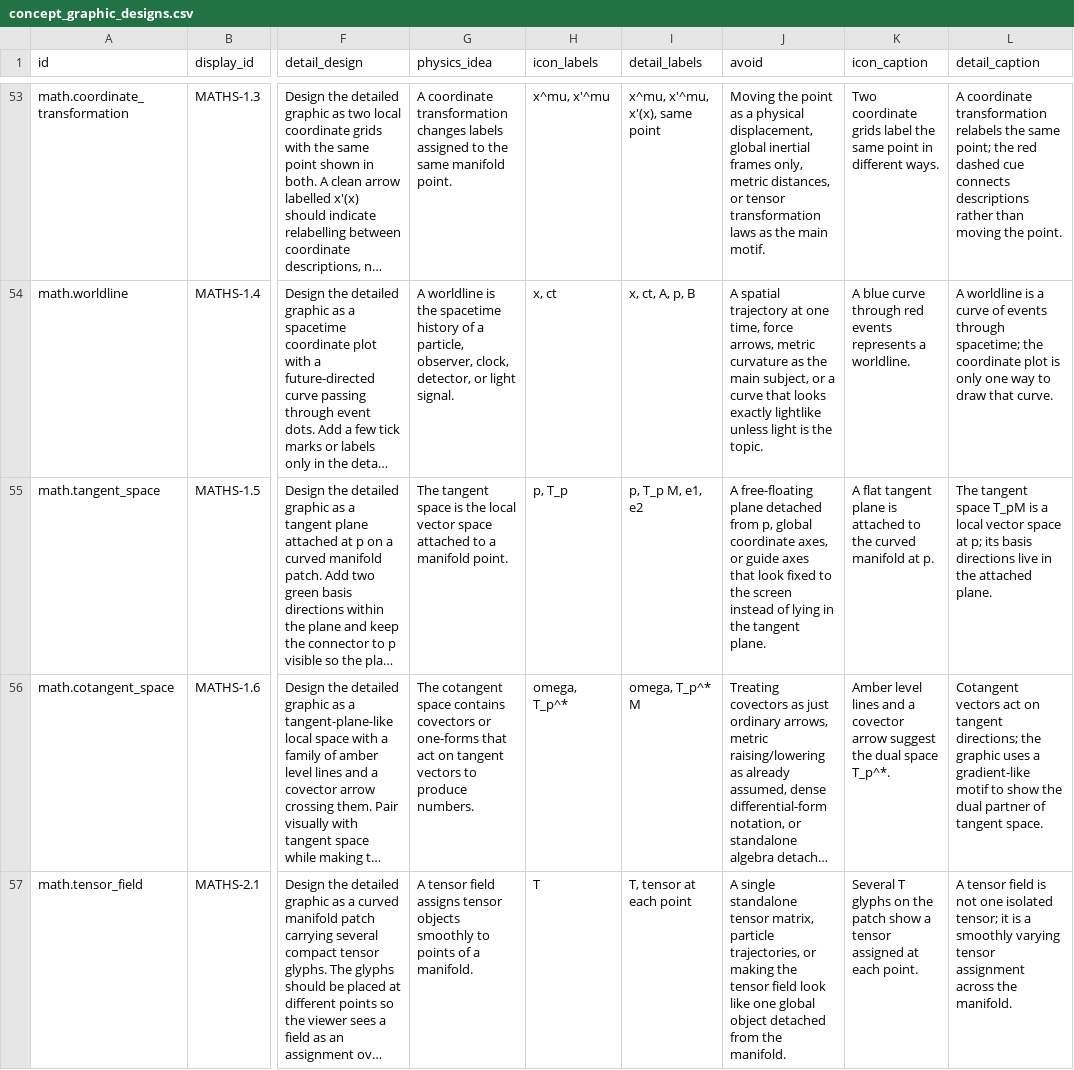
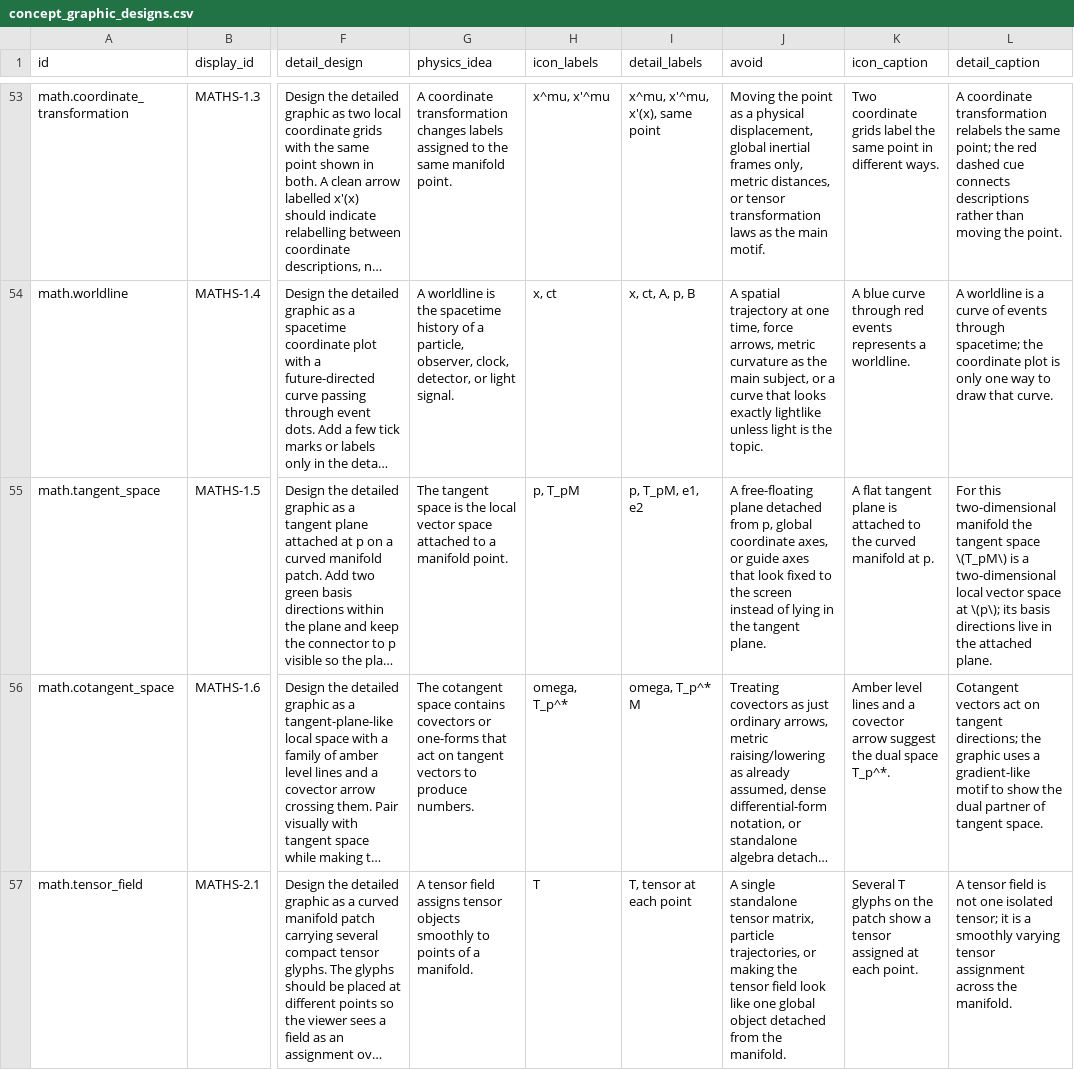
Before and after one commit to ipoole/sr-kg, a CSV file: data/concept_graphic_designs.csv, drawn as a sheet; only a part is shown, gaps mark what is left out; long unchanged cells end in …; the diff names each change by its address in the sheet, - before the commit and + after, or states it on an @@ line.

```diff
--- a/data/concept_graphic_designs.csv
+++ b/data/concept_graphic_designs.csv
-H55 (icon_labels): p, T_p
+H55 (icon_labels): p, T_pM
-I55 (detail_labels): p, T_p M, e1, e2
+I55 (detail_labels): p, T_pM, e1, e2
-L55 (detail_caption): The tangent space T_pM is a local vector space at p; its basis…
+L55 (detail_caption): For this two-dimensional manifold the tangent space \(T_pM\) is a two-dimensional local vector space at \(p\); its basis…
```
Also changed, not shown: data/module_content_blocks.csv, 12 other files.
